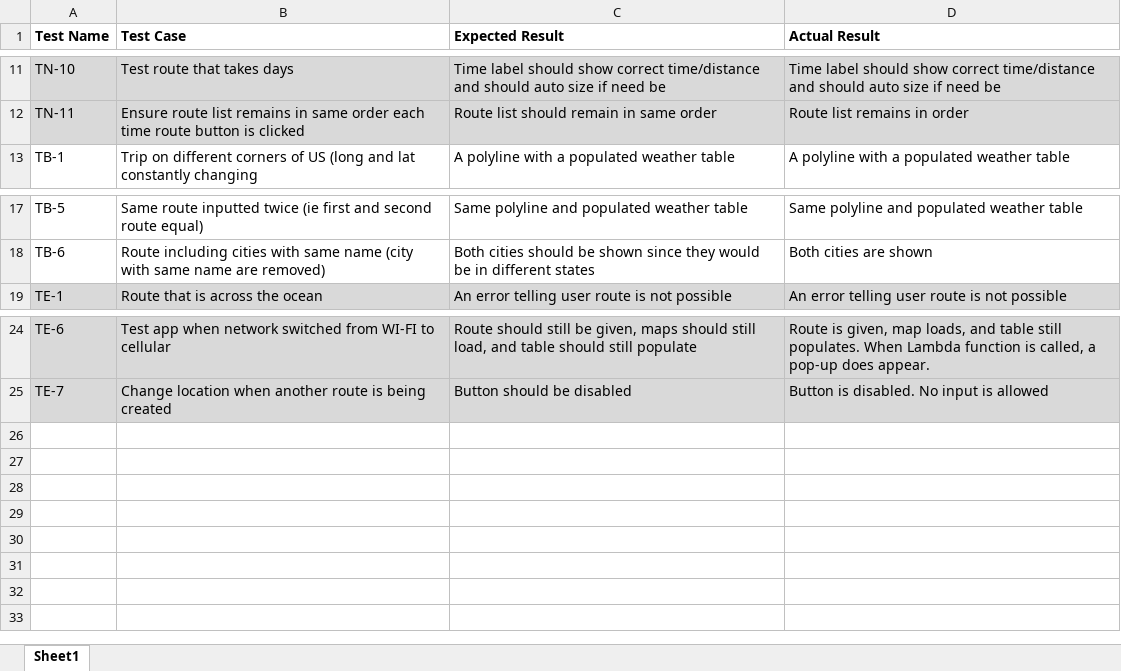
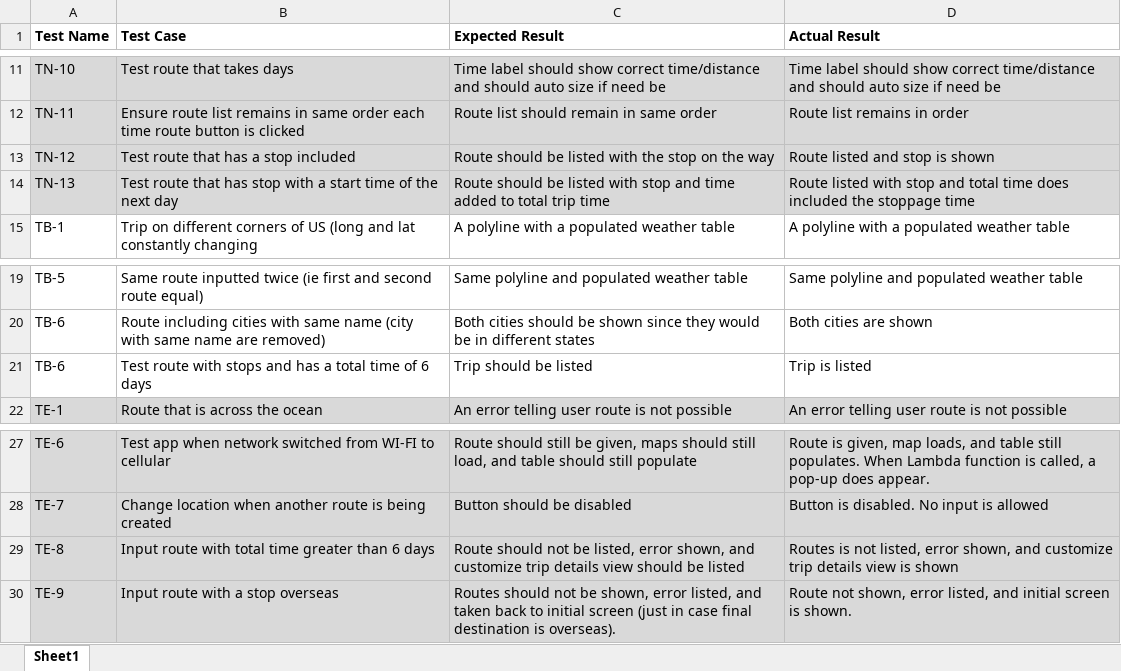
Before and after one commit to joshsauder/In-The-Clear, an Excel workbook: InTheClearTests.xlsx, sheet Sheet1, drawn as a sheet; only a part is shown, gaps mark what is left out; values as stored, in another font and other column widths than the file's, no borders; the diff names each change by its address in the sheet, - before the commit and + after, or states it on an @@ line.

Commit message:
updated test cases

```diff
--- a/InTheClearTests.xlsx (sheet Sheet1)
+++ b/InTheClearTests.xlsx (sheet Sheet1)
+row 13: TN-12 | Test route that has a stop included | Route should be listed with the stop on the way | Route listed and stop is shown
+row 14: TN-13 | Test route that has stop with a start time of the next day | Route should be listed with stop and time added to total trip time | Route listed with stop and total time does included the stoppage time
+row 21: TB-6 | Test route with stops and has a total time of 6 days | Trip should be listed | Trip is listed
+row 29: TE-8 | Input route with total time greater than 6 days | Route should not be listed, error shown, and customize trip details view should be listed | Routes is not listed, error shown, and customize trip details view is shown
+row 30: TE-9 | Input route with a stop overseas | Routes should not be shown, error listed, and taken back to initial screen (just in case final destination is overseas). | Route not shown, error listed, and initial screen is shown.
```
